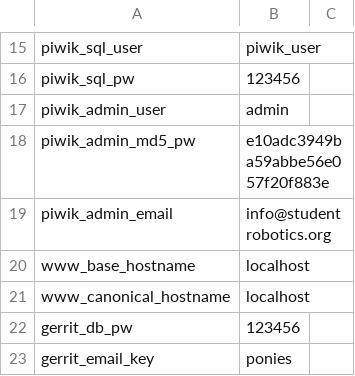
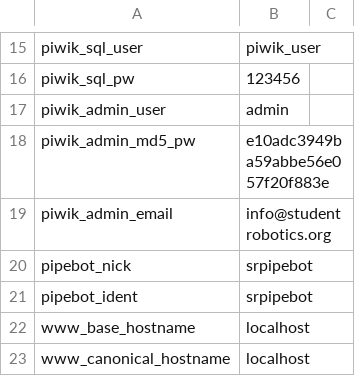
Before and after one commit to srobo-legacy/server-dummy-secrets, a CSV file: common.csv, drawn as a sheet; only a part is shown, gaps mark what is left out; the shorter side is filled out with more unchanged rows.

Commit message:
Add pipebot's details
Change-Id: Ie6b31361c1509351226abc0e98d6b1fbf5d2775d

```diff
--- a/common.csv
+++ b/common.csv
@@ -19,2 +19,4 @@ piwik_admin_md5_pw,e10adc3949ba59abbe56e057f20f883e
 piwik_admin_email,info@studentrobotics.org
+pipebot_nick,srpipebot
+pipebot_ident,srpipebot
 www_base_hostname,localhost
```
